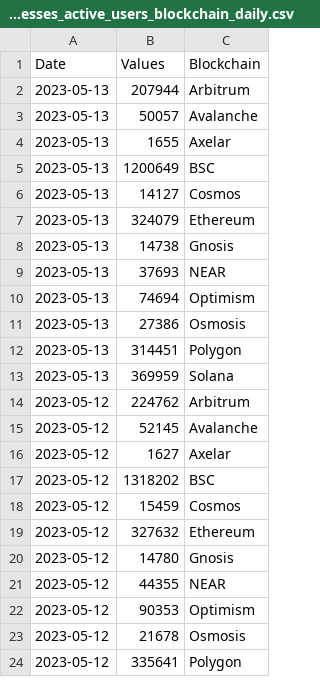
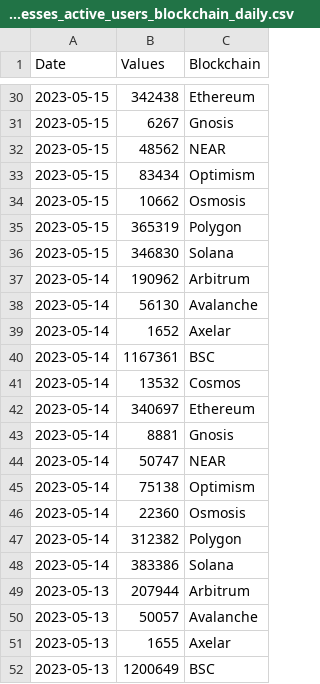
Before and after one commit to alitaslimi/outlier, a CSV file: data/addresses_active_users_blockchain_daily.csv, drawn as a sheet; only a part is shown, gaps mark what is left out; the shorter side is filled out with more unchanged rows; the diff covers the shown part only; the diff names each change by its address in the sheet, - before the commit and + after, or states it on an @@ line.

```diff
--- a/data/addresses_active_users_blockchain_daily.csv
+++ b/data/addresses_active_users_blockchain_daily.csv
+row 30: 2023-05-15 | 342438 | Ethereum
+row 31: 2023-05-15 | 6267 | Gnosis
+row 32: 2023-05-15 | 48562 | NEAR
+row 33: 2023-05-15 | 83434 | Optimism
+row 34: 2023-05-15 | 10662 | Osmosis
+row 35: 2023-05-15 | 365319 | Polygon
+row 36: 2023-05-15 | 346830 | Solana
+row 37: 2023-05-14 | 190962 | Arbitrum
+row 38: 2023-05-14 | 56130 | Avalanche
+row 39: 2023-05-14 | 1652 | Axelar
+row 40: 2023-05-14 | 1167361 | BSC
+row 41: 2023-05-14 | 13532 | Cosmos
+row 42: 2023-05-14 | 340697 | Ethereum
+row 43: 2023-05-14 | 8881 | Gnosis
+row 44: 2023-05-14 | 50747 | NEAR
+row 45: 2023-05-14 | 75138 | Optimism
+row 46: 2023-05-14 | 22360 | Osmosis
+row 47: 2023-05-14 | 312382 | Polygon
+row 48: 2023-05-14 | 383386 | Solana
```
Also changed, not shown: 28 added rows elsewhere in this file, data/nfts_sales_volume_marketplace_daily.csv, data/swaps_swappers_dex_daily.csv, 17 other files.
